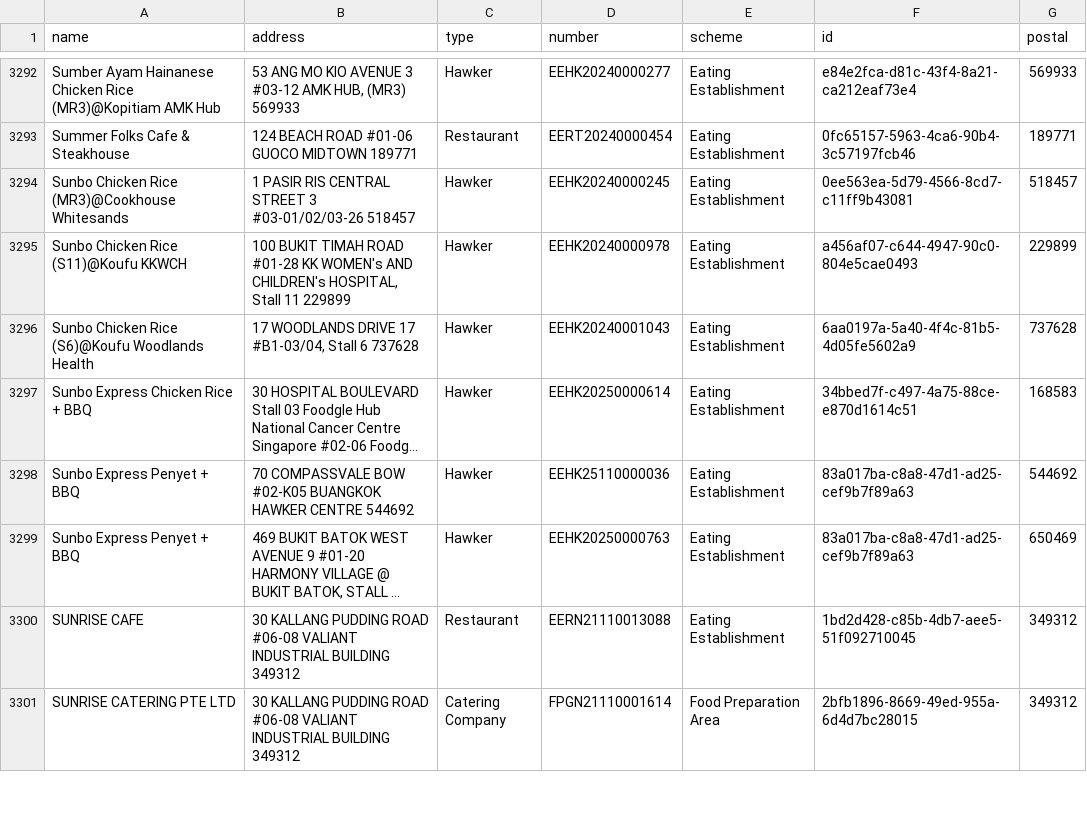
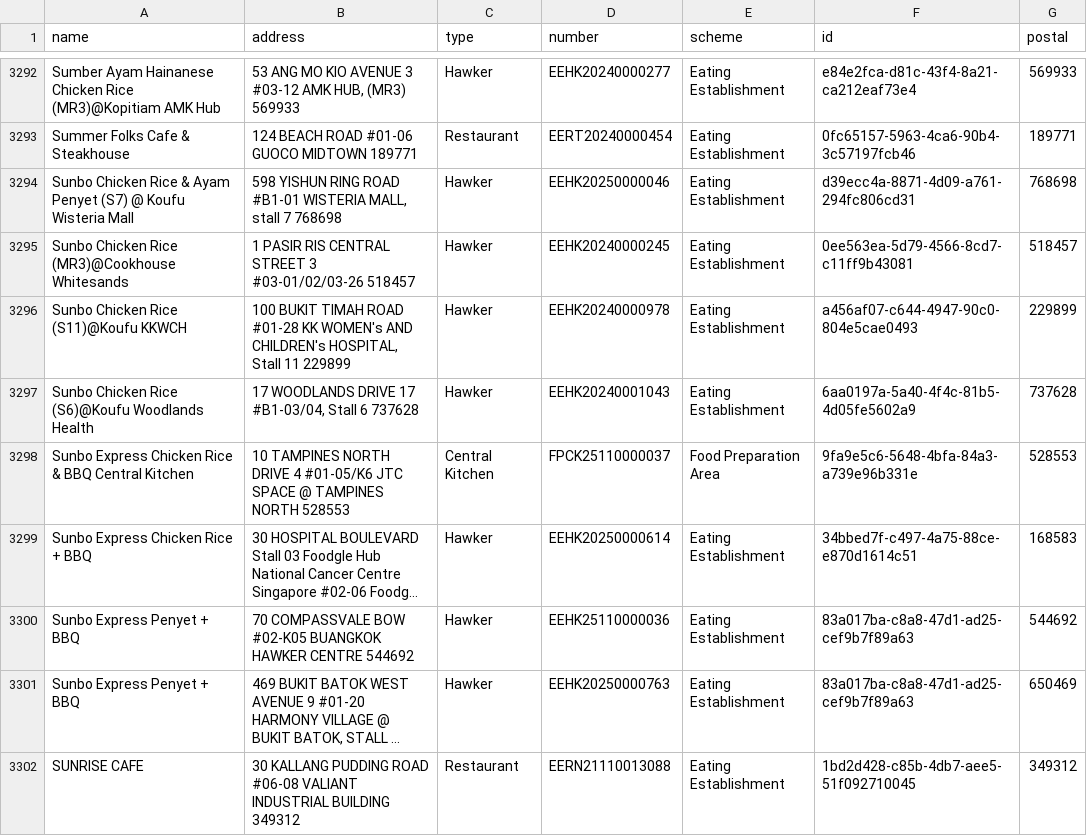
Before and after one commit to zootato/singapore-halal-establishments, a CSV file: halal_establishments.csv, drawn as a sheet; only a part is shown, gaps mark what is left out; the shorter side is filled out with more unchanged rows; long unchanged cells end in …; the diff names each change by its address in the sheet, - before the commit and + after, or states it on an @@ line.

```diff
--- a/halal_establishments.csv
+++ b/halal_establishments.csv
+row 3294: Sunbo Chicken Rice & Ayam Penyet (S7) @ Koufu Wisteria Mall | 598 YISHUN RING ROAD #B1-01 WISTERIA MALL, stall 7 768698 | Hawker | EEHK20250000046 | Eating Establishment | d39ecc4a-8871-4d09-a761-294fc806cd31 | 768698
+row 3298: Sunbo Express Chicken Rice & BBQ Central Kitchen | 10 TAMPINES NORTH DRIVE 4 #01-05/K6 JTC SPACE @ TAMPINES NORTH 528553 | Central Kitchen | FPCK25110000037 | Food Preparation Area | 9fa9e5c6-5648-4bfa-84a3-a739e96b331e | 528553
```
Also changed, not shown: 3 other files.
